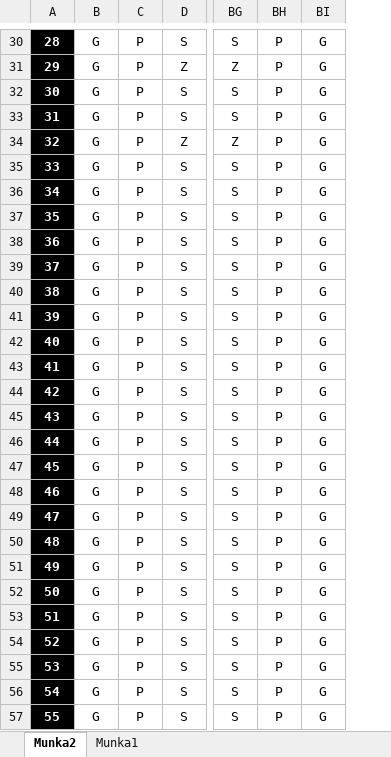
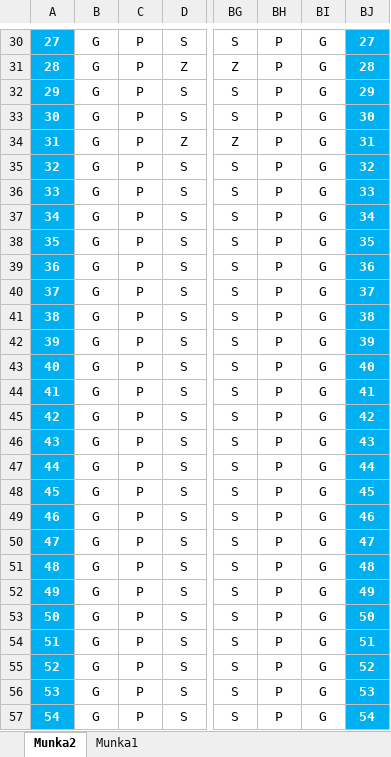
Before and after one commit to ame307/Coding-Tomorrow-Cup, an Excel workbook: Other/map.xlsx, sheet Munka2, drawn as a sheet; only a part is shown, gaps mark what is left out; values as stored, in another font and other column widths than the file's, no borders; conditional formats and table styles not drawn; the diff covers the shown part only; the diff names each change by its address in the sheet, - before the commit and + after, or states it on an @@ line.

```diff
--- a/Other/map.xlsx (sheet Munka2)
+++ b/Other/map.xlsx (sheet Munka2)
+column BJ, rows 30-57: 27 | 28 | 29 | 30 | 31 | 32 | 33 | 34 | 35 | 36 | 37 | 38 | 39 | 40 | 41 | 42 | 43 | 44 | 45 | 46 | 47 | 48 | 49 | 50 | 51 | 52 | 53 | 54
@@ column A renumbered between rows 3 and 62 @@
-A30:A57 fill: #000000
+A30:A57 fill: #00B0F0
```
Also changed, not shown: 2 added rows, 1 removed row and cell formats elsewhere in this sheet.
